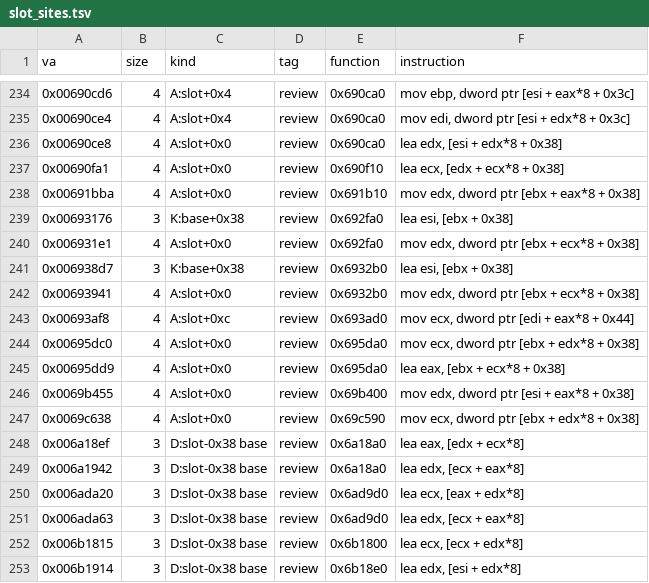
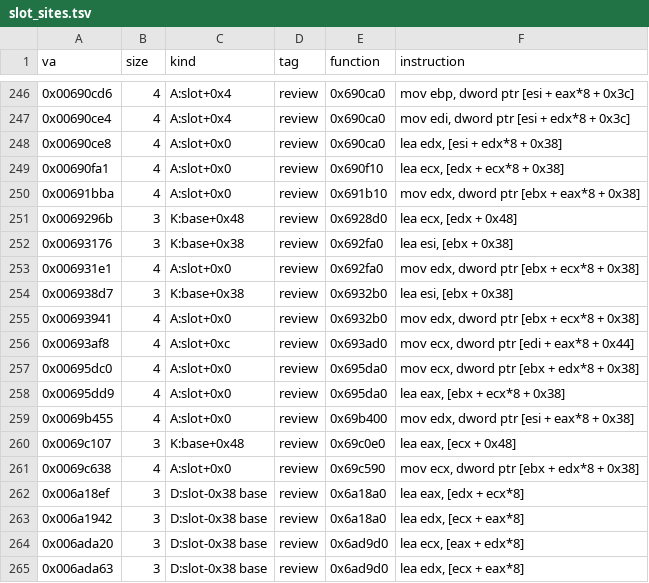
Before and after one commit to rollersteaam/omd2mp, a TSV file: research/slot_sites.tsv, drawn as a sheet; only a part is shown, gaps mark what is left out; the shorter side is filled out with more unchanged rows; the diff covers the shown part only; the diff names each change by its address in the sheet, - before the commit and + after, or states it on an @@ line.

```diff
--- a/research/slot_sites.tsv
+++ b/research/slot_sites.tsv
+row 251: 0x0069296b | 3 | K:base+0x48 | review | 0x6928d0 | lea ecx, [edx + 0x48]
+row 260: 0x0069c107 | 3 | K:base+0x48 | review | 0x69c0e0 | lea eax, [ecx + 0x48]
```
Also changed, not shown: 12 added rows elsewhere in this file, 4 other files.
